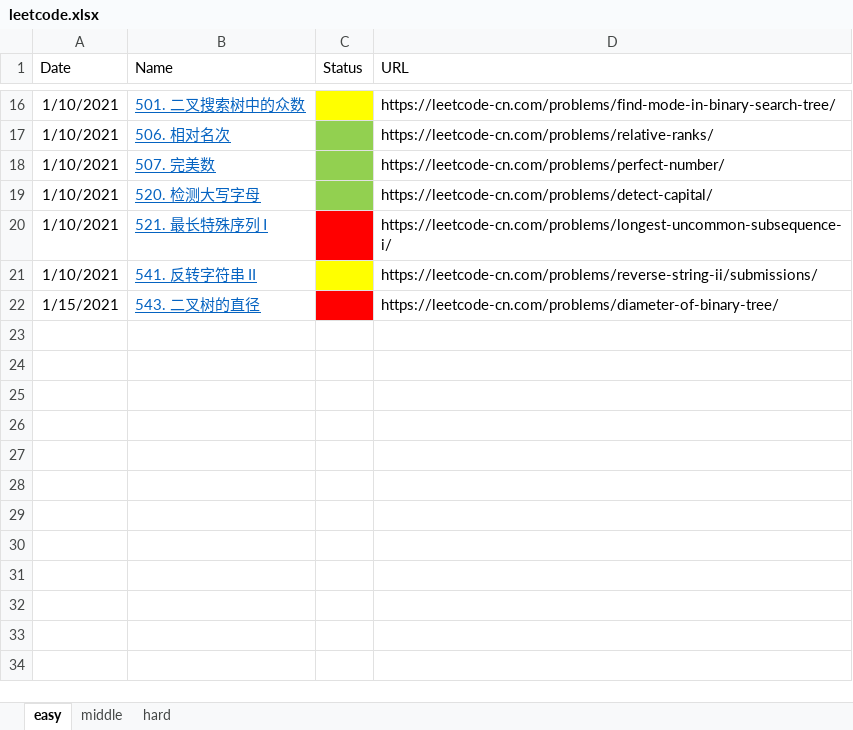
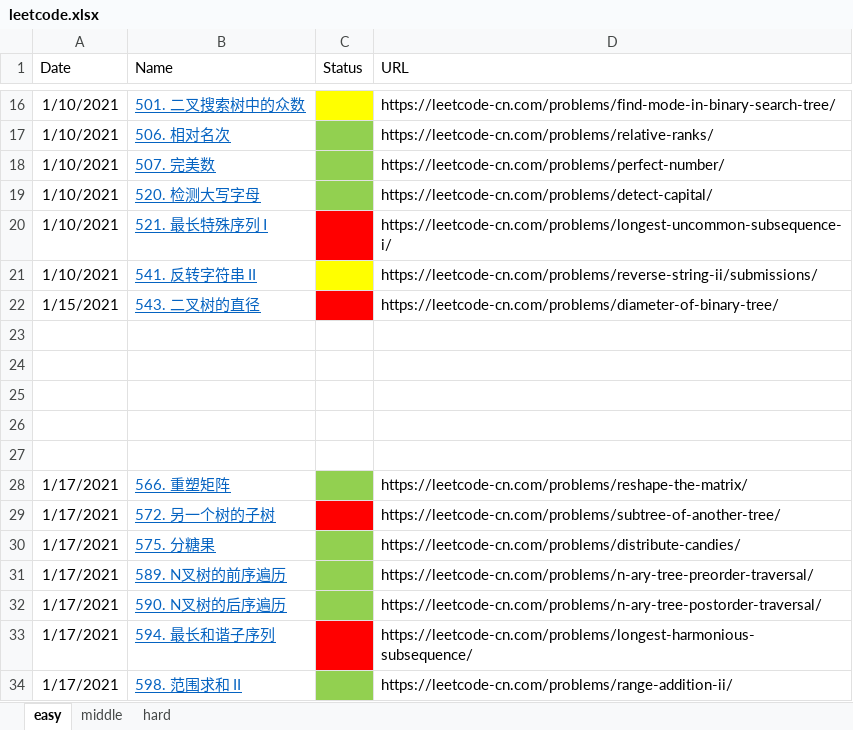
Before and after one commit to haha174/daylx, an Excel workbook: leetcode.xlsx, sheet easy, drawn as a sheet; only a part is shown, gaps mark what is left out; values as stored, in another font and other column widths than the file's, no borders; the diff names each change by its address in the sheet, - before the commit and + after, or states it on an @@ line.

```diff
--- a/leetcode.xlsx (sheet easy)
+++ b/leetcode.xlsx (sheet easy)
+row 23: (empty)
+row 24: (empty)
+row 25: (empty)
+row 26: (empty)
+row 27: (empty)
+row 28: 1/17/2021 | 566. 重塑矩阵 |  | https://leetcode-cn.com/problems/reshape-the-matrix/
+row 29: 1/17/2021 | 572. 另一个树的子树 |  | https://leetcode-cn.com/problems/subtree-of-another-tree/
+row 30: 1/17/2021 | 575. 分糖果 |  | https://leetcode-cn.com/problems/distribute-candies/
+row 31: 1/17/2021 | 589. N叉树的前序遍历 |  | https://leetcode-cn.com/problems/n-ary-tree-preorder-traversal/
+row 32: 1/17/2021 | 590. N叉树的后序遍历 |  | https://leetcode-cn.com/problems/n-ary-tree-postorder-traversal/
+row 33: 1/17/2021 | 594. 最长和谐子序列 |  | https://leetcode-cn.com/problems/longest-harmonious-subsequence/
+row 34: 1/17/2021 | 598. 范围求和 II |  | https://leetcode-cn.com/problems/range-addition-ii/
```
Also changed, not shown: 7 other files.
